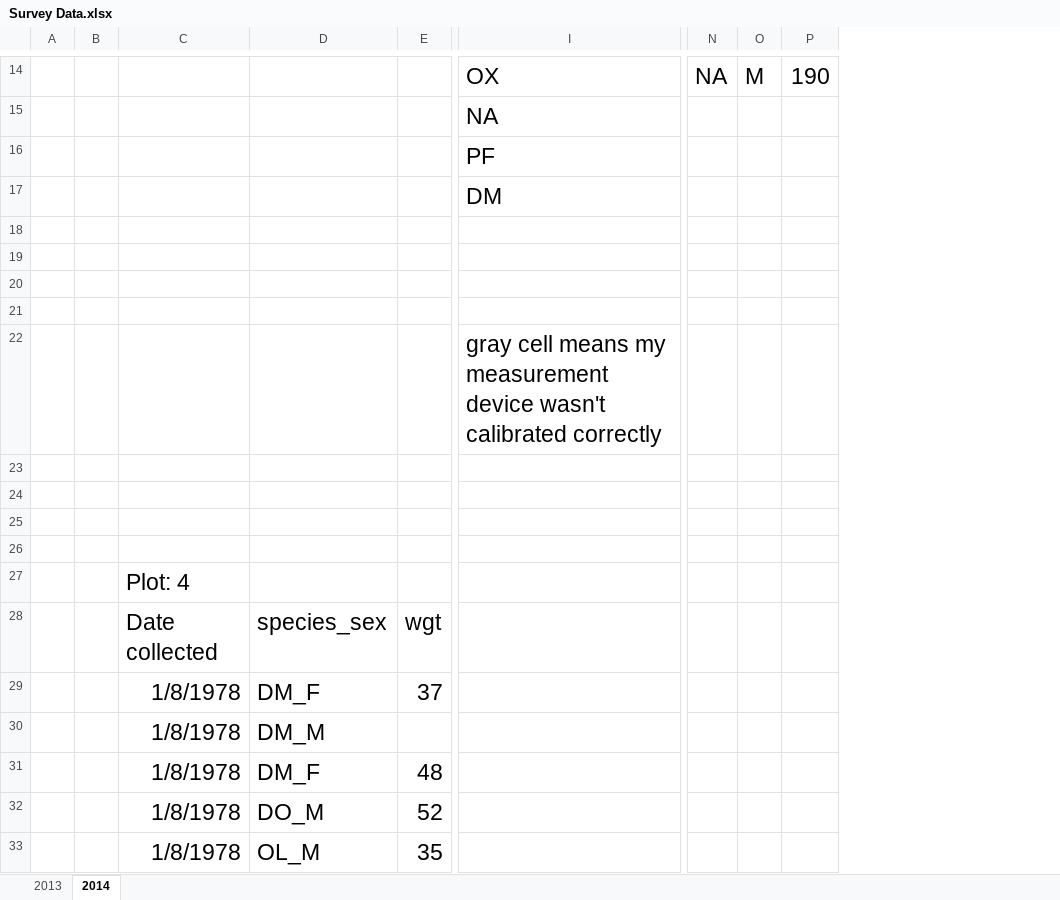
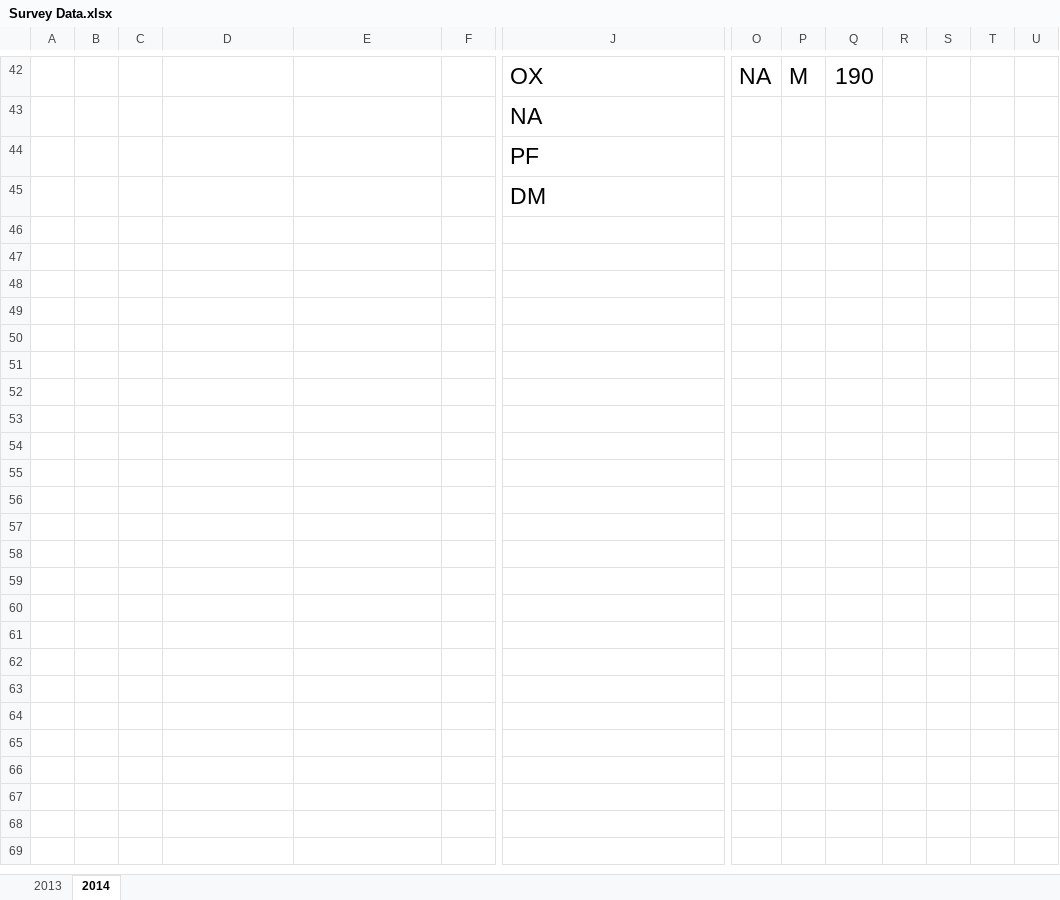
Before and after one commit to brendagaribay/tfcb_homework01, an Excel workbook: data/Survey Data.xlsx, sheet 2014, drawn as a sheet; only a part is shown, gaps mark what is left out; values as stored, in another font and other column widths than the file's, no borders; removed rows and columns are numbered as before the commit, all else as after; rows hold the shown columns only; the diff covers the shown part only; the diff names each change by its address in the sheet, - before the commit and + after, or states it on an @@ line.

Commit message:
modified:   data/Survey Data.xlsx new file:   data/~$Survey Data.xlsx

```diff
--- a/data/Survey Data.xlsx (sheet 2014)
+++ b/data/Survey Data.xlsx (sheet 2014)
+column C, empty
+column R, empty
+column S, empty
+column T, empty
+column U, empty
-row 18: (empty)
-row 19: (empty)
-row 20: (empty)
-row 21: (empty)
-row 22:  |  |  |  |  | gray cell means my measurement device wasn't calibrated correctly
-row 23: (empty)
-row 24: (empty)
-row 25: (empty)
-row 26: (empty)
-row 27:  |  | Plot: 4
-row 28:  |  | Date collected | species_sex | wgt
-row 29:  |  | 1/8/1978 | DM_F | 37
-row 30:  |  | 1/8/1978 | DM_M
-row 31:  |  | 1/8/1978 | DM_F | 48
-row 32:  |  | 1/8/1978 | DO_M | 52
-row 33:  |  | 1/8/1978 | OL_M | 35
```
Also changed, not shown: 29 added rows and 1 removed row elsewhere in this sheet, sheet 2013, 1 other file.
